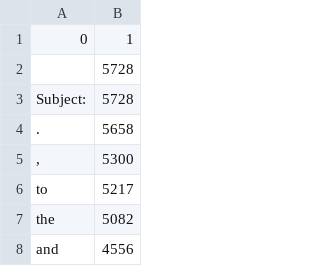
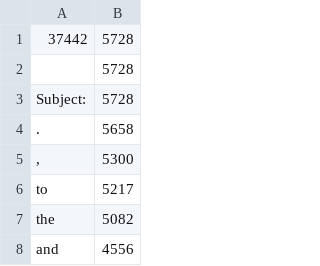
Before and after one commit to krzysztofzajaczkowski/let-me-spam-it-for-you, a CSV file: data-collecting/data/processed/unique_dataset1.csv, drawn as a sheet; only a part is shown; removed rows and columns are numbered as before the commit, all else as after; the diff names each change by its address in the sheet, - before the commit and + after, or states it on an @@ line.

Commit message:
Add header in csv files (header= NUMBER OF UNIQUE WORDS, EMAILS)

```diff
--- a/data-collecting/data/processed/unique_dataset1.csv
+++ b/data-collecting/data/processed/unique_dataset1.csv
-row 1: 0 | 1
+row 1: 37442 | 5728
```
Also changed, not shown: data-collecting/data/processed/unique_dataset1_ham.csv, data-collecting/data/processed/unique_dataset1_spam.csv, 2 other files.
